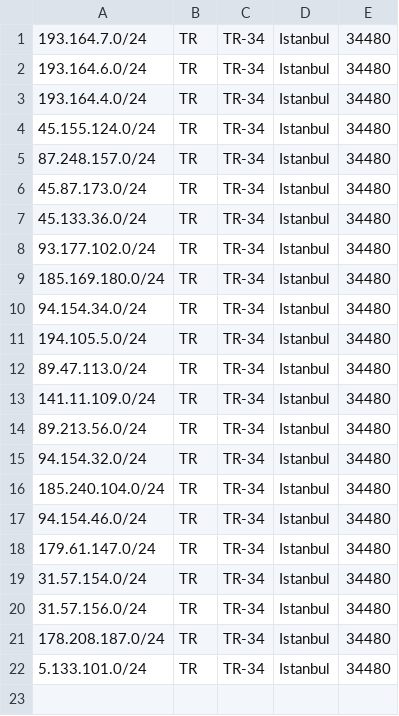
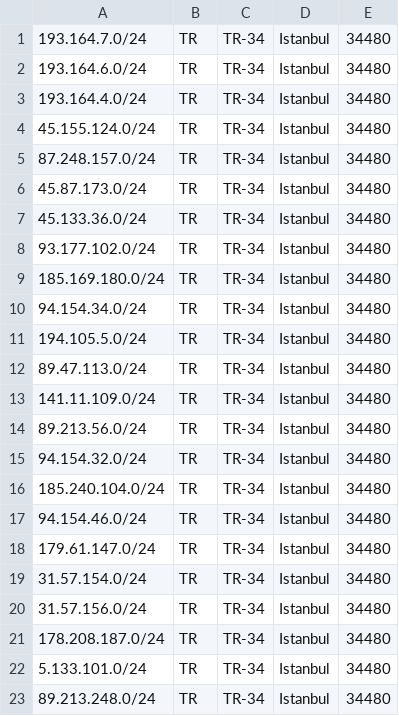
Before and after one commit to Keyubu/geofeed, a CSV file: geofeed.csv, drawn as a sheet.

Commit message:
Update geofeed.csv

```diff
--- a/geofeed.csv
+++ b/geofeed.csv
@@ -22 +22,2 @@
 5.133.101.0/24,TR,TR-34,Istanbul,34480
+89.213.248.0/24,TR,TR-34,Istanbul,34480
```
